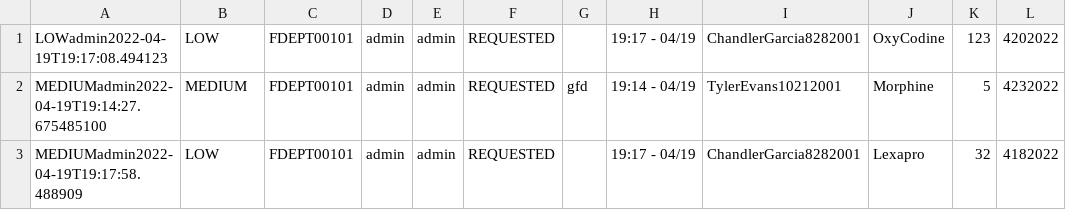
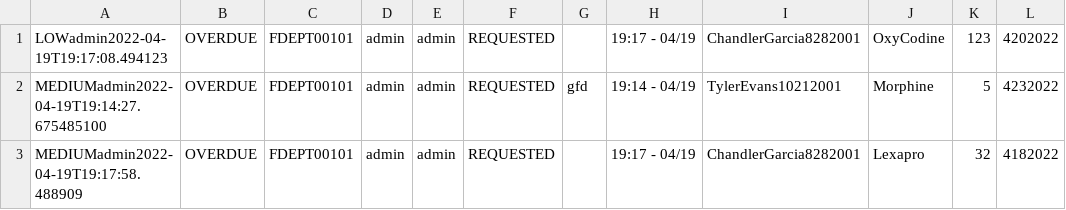
Before and after one commit to CS3733-D22-Team-D/CS3733-D22-Team-D-Application, a CSV file: MedicineRequest_save.csv, drawn as a sheet.

```diff
--- a/MedicineRequest_save.csv
+++ b/MedicineRequest_save.csv
@@ -1,3 +1,3 @@
-LOWadmin2022-04-19T19:17:08.494123,LOW,FDEPT00101,admin,admin,REQUESTED,,19:17 - 04/19,ChandlerGarcia8282001,OxyCodine,123,4202022
-MEDIUMadmin2022-04-19T19:14:27.675485100,MEDIUM,FDEPT00101,admin,admin,REQUESTED,gfd,19:14 - 04/19,TylerEvans10212001,Morphine,5,4232022
-MEDIUMadmin2022-04-19T19:17:58.488909,LOW,FDEPT00101,admin,admin,REQUESTED,,19:17 - 04/19,ChandlerGarcia8282001,Lexapro,32,4182022
+LOWadmin2022-04-19T19:17:08.494123,OVERDUE,FDEPT00101,admin,admin,REQUESTED,,19:17 - 04/19,ChandlerGarcia8282001,OxyCodine,123,4202022
+MEDIUMadmin2022-04-19T19:14:27.675485100,OVERDUE,FDEPT00101,admin,admin,REQUESTED,gfd,19:14 - 04/19,TylerEvans10212001,Morphine,5,4232022
+MEDIUMadmin2022-04-19T19:17:58.488909,OVERDUE,FDEPT00101,admin,admin,REQUESTED,,19:17 - 04/19,ChandlerGarcia8282001,Lexapro,32,4182022
```
Also changed, not shown: Accounts_save.csv, 4 other files.
